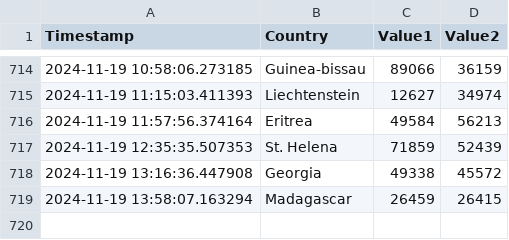
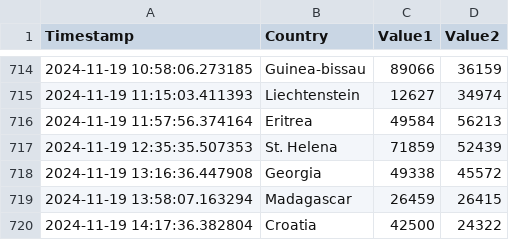
Before and after one commit to Swadeep888/DayTracking, a CSV file: data.csv, drawn as a sheet; only a part is shown, gaps mark what is left out; the diff names each change by its address in the sheet, - before the commit and + after, or states it on an @@ line.

Commit message:
Update CSV file with new data

```diff
--- a/data.csv
+++ b/data.csv
+row 720: 2024-11-19 14:17:36.382804 | Croatia | 42500 | 24322
```
